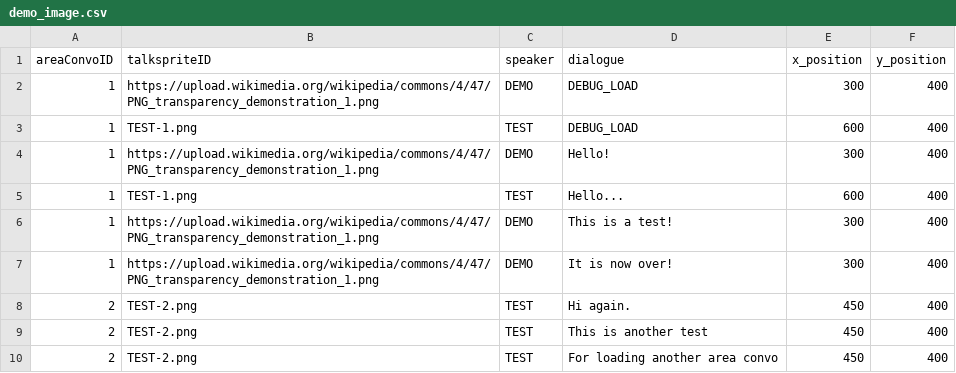
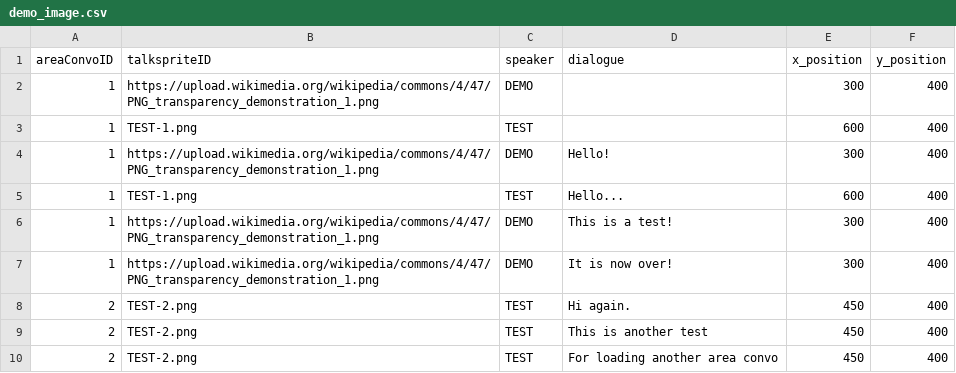
Before and after one commit to entomologist1/ttwopjsk, a CSV file: demo_image.csv, drawn as a sheet.

Commit message:
Update demo_image.csv

```diff
--- a/demo_image.csv
+++ b/demo_image.csv
@@ -1,4 +1,4 @@
 areaConvoID,talkspriteID,speaker,dialogue, x_position, y_position
-1,https://upload.wikimedia.org/wikipedia/commons/4/47/PNG_transparency_demonstration_1.png,DEMO, DEBUG_LOAD, 300, 400
-1,TEST-1.png,TEST, DEBUG_LOAD, 600, 400
+1,https://upload.wikimedia.org/wikipedia/commons/4/47/PNG_transparency_demonstration_1.png,DEMO,  , 300, 400
+1,TEST-1.png,TEST,  , 600, 400
 1,https://upload.wikimedia.org/wikipedia/commons/4/47/PNG_transparency_demonstration_1.png,DEMO,Hello!, 300, 400
```
